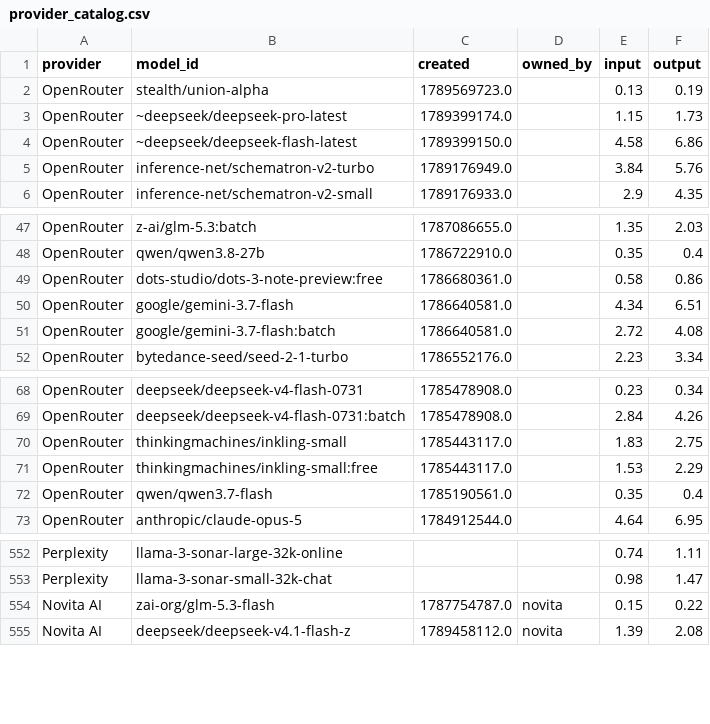
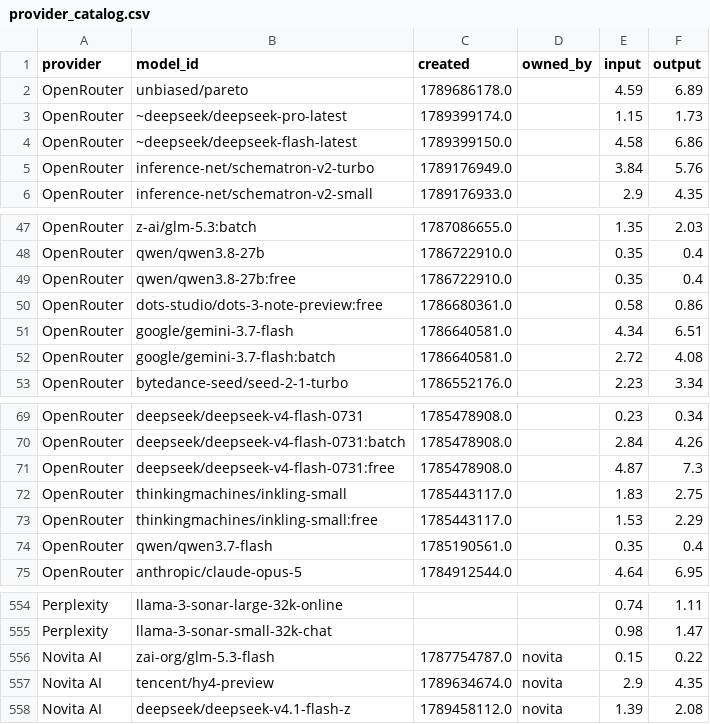
Before and after one commit to Ajithkelangath/ModelRadar-AI, a CSV file: data/provider_catalog.csv, drawn as a sheet; only a part is shown, gaps mark what is left out; removed rows and columns are numbered as before the commit, all else as after; the diff names each change by its address in the sheet, - before the commit and + after, or states it on an @@ line.

```diff
--- a/data/provider_catalog.csv
+++ b/data/provider_catalog.csv
-row 2: OpenRouter | stealth/union-alpha | 1789569723.0 |  | 0.13 | 0.19
+row 2: OpenRouter | unbiased/pareto | 1789686178.0 |  | 4.59 | 6.89
+row 49: OpenRouter | qwen/qwen3.8-27b:free | 1786722910.0 |  | 0.35 | 0.4
+row 71: OpenRouter | deepseek/deepseek-v4-flash-0731:free | 1785478908.0 |  | 4.87 | 7.3
+row 557: Novita AI | tencent/hy4-preview | 1789634674.0 | novita | 2.9 | 4.35
```
Also changed, not shown: data/benchmark_results.csv, data/model_rankings.csv, 1 other file.
